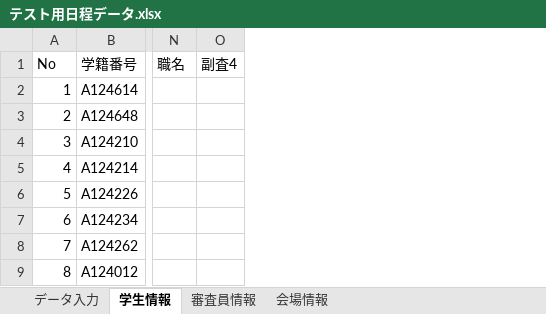
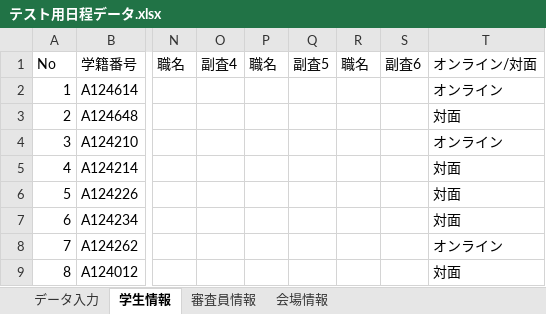
Before and after one commit to akinori-ito/DefenseAllocator, an Excel workbook: テスト用日程データ.xlsx, sheet 学生情報, drawn as a sheet; only a part is shown, gaps mark what is left out; values as stored, in another font and other column widths than the file's, no borders; the diff names each change by its address in the sheet, - before the commit and + after, or states it on an @@ line.

```diff
--- a/テスト用日程データ.xlsx (sheet 学生情報)
+++ b/テスト用日程データ.xlsx (sheet 学生情報)
+column P, row 1: 職名
+column Q, row 1: 副査5
+column R, row 1: 職名
+column S, row 1: 副査6
+column T, rows 1-9: オンライン/対面 | オンライン | 対面 | オンライン | 対面 | 対面 | 対面 | オンライン | 対面
```
Also changed, not shown: 8 other files.
